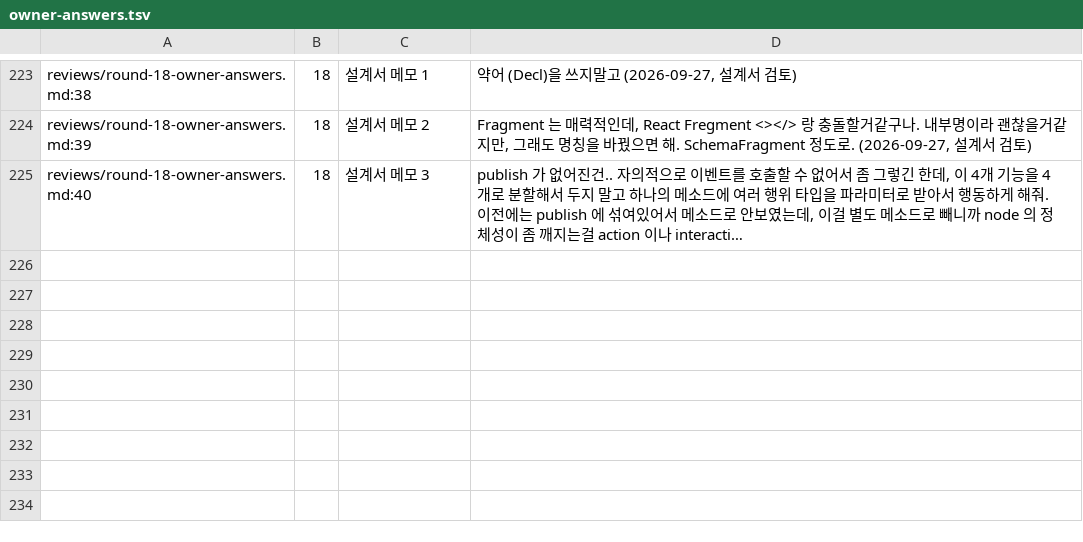
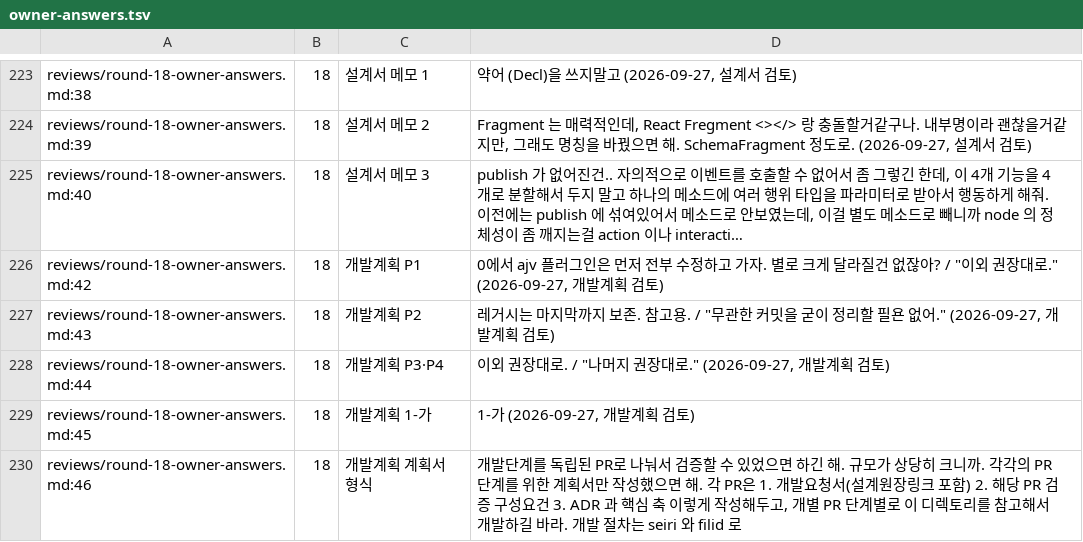
Before and after one commit to vincent-kk/albatrion, a TSV file: packages/canard/schema-form/architecture/ledger/checks/owner-answers.tsv, drawn as a sheet; only a part is shown, gaps mark what is left out; long unchanged cells end in …; the diff names each change by its address in the sheet, - before the commit and + after, or states it on an @@ line.

Commit message:
docs(schema-form): ledger updates (5 commits squashed)
401730cf1 docs(schema-form): record the owner's development-plan decisions and split the plan into per-PR directories (#346)
6315a6307 docs(schema-form): add PLAN.md as the single entry point for the 1.0.0-beta work
1e62a3447 docs(schema-form): fix three plan mismatches found on the first orchestrated run
ce7c2780c docs(schema-form): realign the plan documents with the ledger and add the missing round-18 conflict lines
85fa44d49 docs(schema-form): add the orchestrator and single-stage prompts to plan/prompts.md

```diff
--- a/packages/canard/schema-form/architecture/ledger/checks/owner-answers.tsv
+++ b/packages/canard/schema-form/architecture/ledger/checks/owner-answers.tsv
+row 226: reviews/round-18-owner-answers.md:42 | 18 | 개발계획 P1 | 0에서 ajv 플러그인은 먼저 전부 수정하고 가자. 별로 크게 달라질건 없잖아? / "이외 권장대로." (2026-09-27, 개발계획 검토)
+row 227: reviews/round-18-owner-answers.md:43 | 18 | 개발계획 P2 | 레거시는 마지막까지 보존. 참고용. / "무관한 커밋을 굳이 정리할 필욘 없어." (2026-09-27, 개발계획 검토)
+row 228: reviews/round-18-owner-answers.md:44 | 18 | 개발계획 P3·P4 | 이외 권장대로. / "나머지 권장대로." (2026-09-27, 개발계획 검토)
+row 229: reviews/round-18-owner-answers.md:45 | 18 | 개발계획 1-가 | 1-가 (2026-09-27, 개발계획 검토)
+row 230: reviews/round-18-owner-answers.md:46 | 18 | 개발계획 계획서 형식 | 개발단계를 독립된 PR로 나눠서 검증할 수 있었으면 하긴 해. 규모가 상당히 크니까. 각각의 PR 단계를 위한 계획서만 작성했으면 해. 각 PR은 1. 개발요청서(설계원장링크 포함) 2. 해당 PR 검증 구성요건 3. ADR 과 핵심 축 이렇게 작성해두고, 개별 PR 단계별로 이 디렉토리를 참고해서 개발하길 바라. 개발 절차는 seiri 와 filid 로
```
Also changed, not shown: 56 other files.
